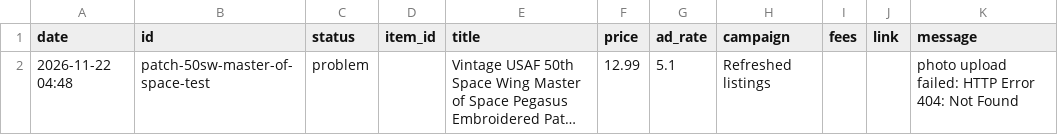
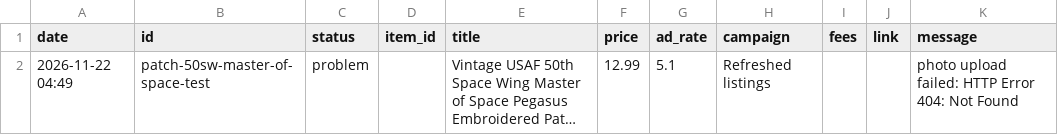
Before and after one commit to cromcomics1/ig-ebay-poster, a CSV file: results.csv, drawn as a sheet; long unchanged cells end in …; the diff names each change by its address in the sheet, - before the commit and + after, or states it on an @@ line.

Commit message:
New listings: 1 item(s) practice

```diff
--- a/results.csv
+++ b/results.csv
-A2 (date): 2026-11-22 04:48
+A2 (date): 2026-11-22 04:49
```
